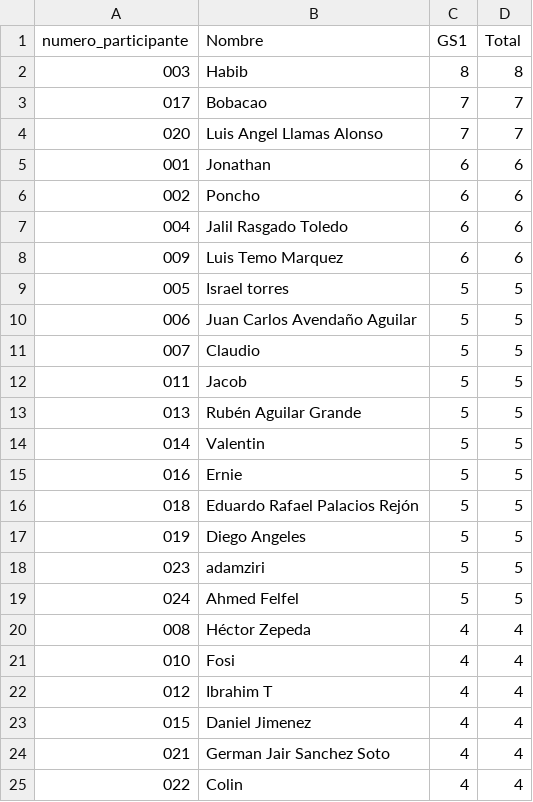
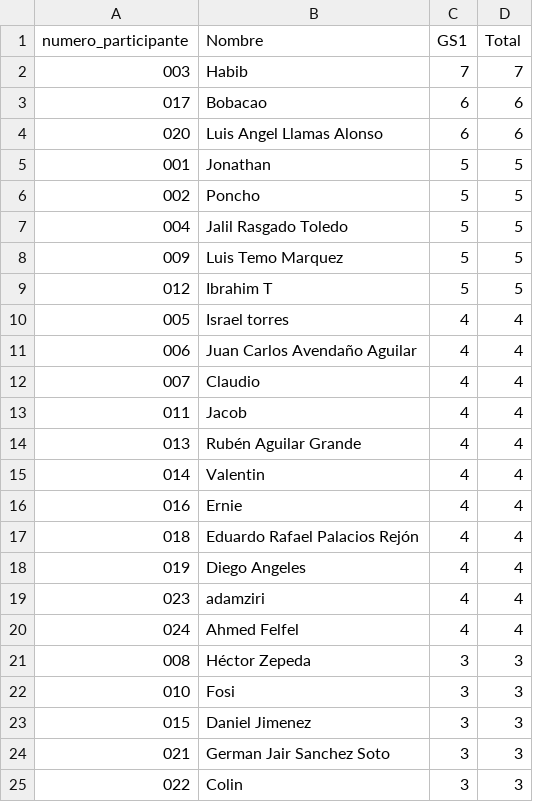
Before and after one commit to alffajardo/Qatar2022, a CSV file: Overall_scores.csv, drawn as a sheet.

```diff
--- a/Overall_scores.csv
+++ b/Overall_scores.csv
@@ -1,25 +1,25 @@
 numero_participante,Nombre,GS1,Total
-003,Habib,8,8
-017,Bobacao,7,7
-020,Luis Angel Llamas Alonso,7,7
-001,Jonathan,6,6
-002,Poncho,6,6
-004,Jalil Rasgado Toledo,6,6
-009,Luis Temo Marquez,6,6
-005,Israel torres,5,5
-006,Juan Carlos Avendaño Aguilar,5,5
-007,Claudio,5,5
-011,Jacob,5,5
-013,Rubén Aguilar Grande,5,5
-014,Valentin,5,5
-016,Ernie,5,5
-018,Eduardo Rafael Palacios Rejón,5,5
-019,Diego Angeles,5,5
-023,adamziri,5,5
-024,Ahmed Felfel,5,5
-008,Héctor Zepeda,4,4
-010,Fosi,4,4
-012,Ibrahim T,4,4
-015,Daniel Jimenez,4,4
-021,German Jair Sanchez Soto,4,4
-022,Colin,4,4
+003,Habib,7,7
+017,Bobacao,6,6
+020,Luis Angel Llamas Alonso,6,6
+001,Jonathan,5,5
+002,Poncho,5,5
+004,Jalil Rasgado Toledo,5,5
+009,Luis Temo Marquez,5,5
+012,Ibrahim T,5,5
+005,Israel torres,4,4
+006,Juan Carlos Avendaño Aguilar,4,4
+007,Claudio,4,4
+011,Jacob,4,4
+013,Rubén Aguilar Grande,4,4
+014,Valentin,4,4
+016,Ernie,4,4
+018,Eduardo Rafael Palacios Rejón,4,4
+019,Diego Angeles,4,4
+023,adamziri,4,4
+024,Ahmed Felfel,4,4
+008,Héctor Zepeda,3,3
+010,Fosi,3,3
+015,Daniel Jimenez,3,3
+021,German Jair Sanchez Soto,3,3
+022,Colin,3,3
```
Also changed, not shown: GS1_complete_scores.csv, 1 other file.
